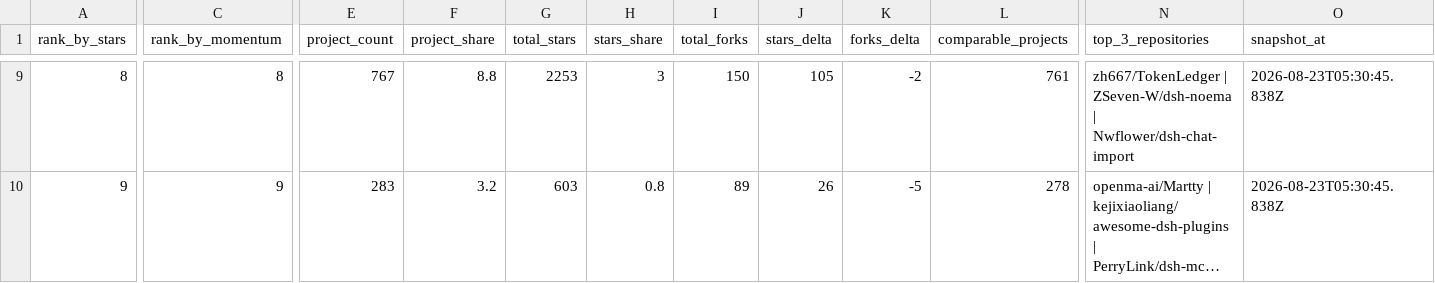
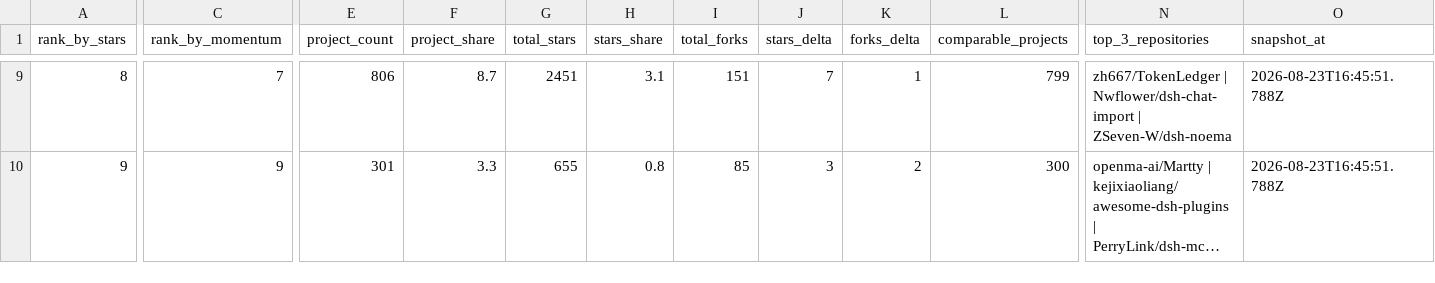
Before and after one commit to aaaaaaa-feng/deepseek-harness-ecosystem-radar, a CSV file: data/categories.csv, drawn as a sheet; only a part is shown, gaps mark what is left out; long unchanged cells end in …; the diff covers the shown part only; the diff names each change by its address in the sheet, - before the commit and + after, or states it on an @@ line.

```diff
--- a/data/categories.csv
+++ b/data/categories.csv
-C9 (rank_by_momentum): 8
+C9 (rank_by_momentum): 7
-E9 (project_count): 767
+E9 (project_count): 806
-F9 (project_share): 8.8
+F9 (project_share): 8.7
-G9 (total_stars): 2253
+G9 (total_stars): 2451
-H9 (stars_share): 3
+H9 (stars_share): 3.1
-I9 (total_forks): 150
+I9 (total_forks): 151
-J9 (stars_delta): 105
+J9 (stars_delta): 7
-K9 (forks_delta): -2
+K9 (forks_delta): 1
-L9 (comparable_projects): 761
+L9 (comparable_projects): 799
-N9 (top_3_repositories): zh667/TokenLedger | ZSeven-W/dsh-noema | Nwflower/dsh-chat-import
+N9 (top_3_repositories): zh667/TokenLedger | Nwflower/dsh-chat-import | ZSeven-W/dsh-noema
-O9:O10 (snapshot_at): 2026-08-23T05:30:45.838Z
+O9:O10 (snapshot_at): 2026-08-23T16:45:51.788Z
-E10 (project_count): 283
+E10 (project_count): 301
-F10 (project_share): 3.2
+F10 (project_share): 3.3
-G10 (total_stars): 603
+G10 (total_stars): 655
-I10 (total_forks): 89
+I10 (total_forks): 85
-J10 (stars_delta): 26
+J10 (stars_delta): 3
-K10 (forks_delta): -5
+K10 (forks_delta): 2
-L10 (comparable_projects): 278
+L10 (comparable_projects): 300
```
Also changed, not shown: 63 edited cells elsewhere in this file, 24 other files.
